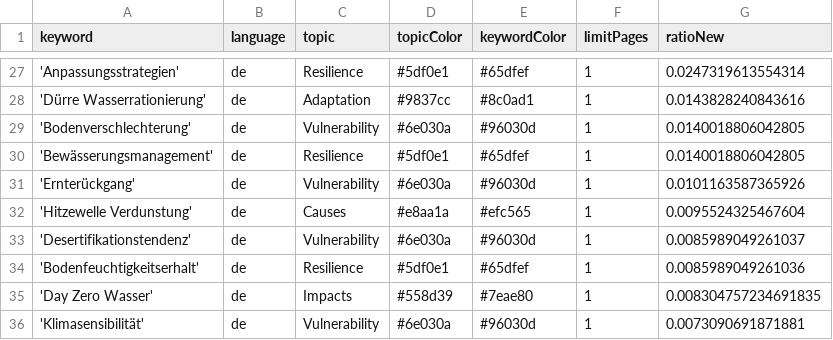
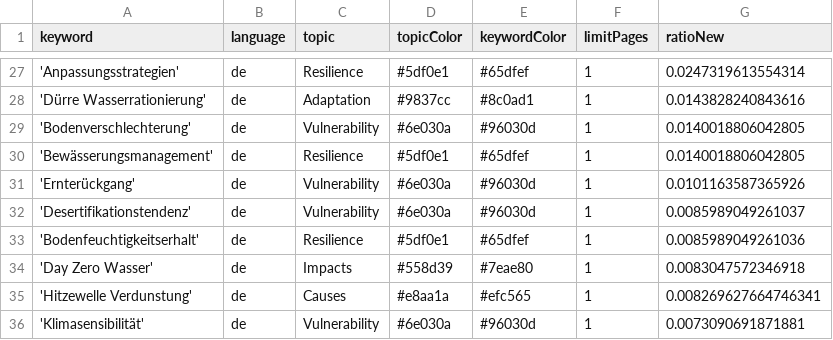
Before and after one commit to sonjanews/DroughtIsComing, a CSV file: keywords.csv, drawn as a sheet; only a part is shown, gaps mark what is left out.

Commit message:
Commit from GitHub Actions (harvest:0.0)

```diff
--- a/keywords.csv
+++ b/keywords.csv
@@ -31,6 +31,6 @@ keyword,language,topic,topicColor,keywordColor,limitPages,ratioNew
 'Ernterückgang',de,Vulnerability,#6e030a,#96030d,1,0.0101163587365926
-'Hitzewelle Verdunstung',de,Causes,#e8aa1a,#efc565,1,0.0095524325467604
 'Desertifikationstendenz',de,Vulnerability,#6e030a,#96030d,1,0.0085989049261037
 'Bodenfeuchtigkeitserhalt',de,Resilience,#5df0e1,#65dfef,1,0.0085989049261036
-'Day Zero Wasser',de,Impacts,#558d39,#7eae80,1,0.008304757234691835
+'Day Zero Wasser',de,Impacts,#558d39,#7eae80,1,0.0083047572346918
+'Hitzewelle Verdunstung',de,Causes,#e8aa1a,#efc565,1,0.008269627664746341
 'Klimasensibilität',de,Vulnerability,#6e030a,#96030d,1,0.0073090691871881
```
